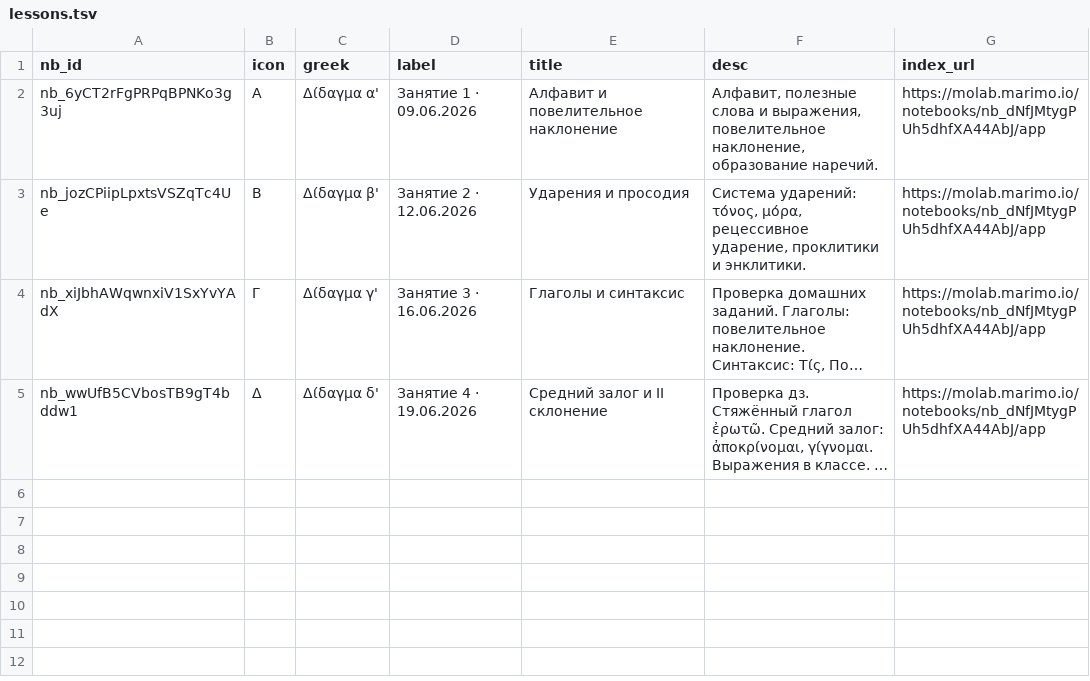
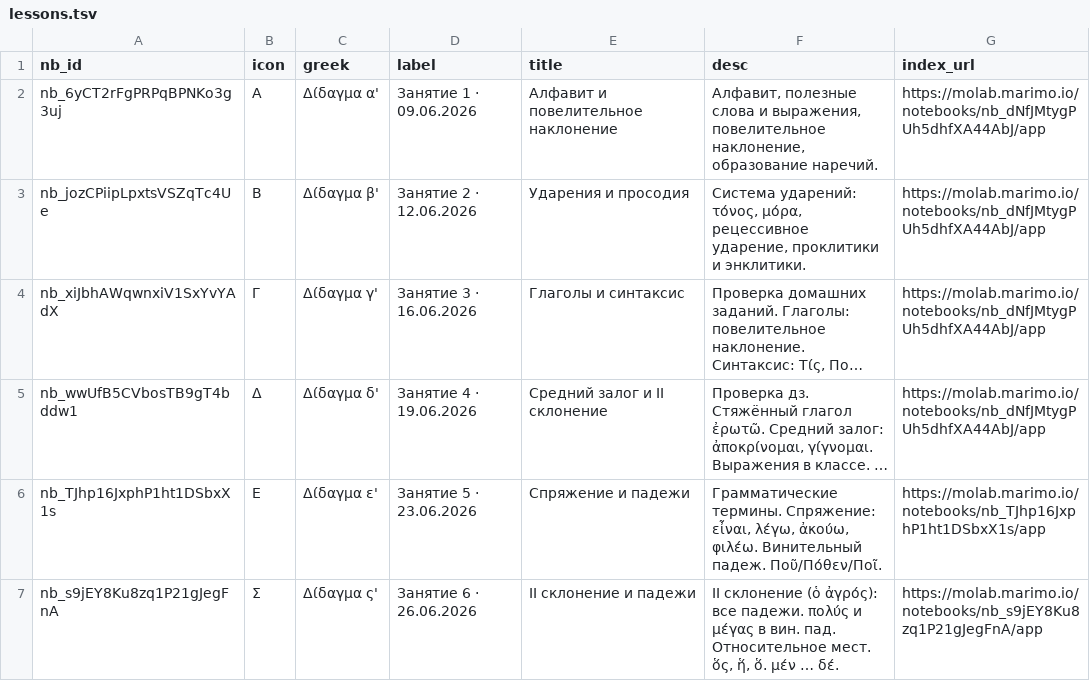
Before and after one commit to EEE-project/created_with_eee, a TSV file: palaestra/ancient_greek.2026.summer/lessons.tsv, drawn as a sheet; long unchanged cells end in …; the diff names each change by its address in the sheet, - before the commit and + after, or states it on an @@ line.

Commit message:
palaestra: add lessons 5–6 and Материалы занятия header to all lessons
- All lessons α'–ς' now have **Материалы занятия:** one-liner after title
- Lesson α' (2026_06_09): add 4 PDFs (Δίδαγμα α', ΣΤΟΙΧΕΙΑ, ΤΟ ΠΡΟΛΕΓΟΜΕΝΟΝ,
  πρῶτον προστεταγμένον)
- Lesson β' (2026_06_12): remove Дополнительные материалы section (moved to top)
- Lessons γ'–δ' (2026_06_16, 2026_06_19): materials header added
- Lessons ε'–ς' (2026_06_23, 2026_06_26): new notebooks, PDFs, vocab TSVs,
  vocab tests for new words (ex. 1–2) and full Athenaze I lexicon (ex. 3–4)
- Athenaze_1_vocabula.pdf linked from ε' and ς' (fetched from γ' remote)
- Lesson ς' links CONSPECTVS GRAMMATICVS I_graecus.pdf at course root
- CONSPECTVS GRAMMATICVS I_graecus.pdf added at course root
- lessons.tsv updated with molab IDs for ε' and ς'

```diff
--- a/palaestra/ancient_greek.2026.summer/lessons.tsv
+++ b/palaestra/ancient_greek.2026.summer/lessons.tsv
+row 6: nb_TJhp16JxphP1ht1DSbxX1s | Ε | Δίδαγμα ε' | Занятие 5 · 23.06.2026 | Спряжение и падежи | Грамматические термины. Спряжение: εἶναι, λέγω, ἀκούω, φιλέω. Винительный падеж. Ποῦ/Πόθεν/Ποῖ. | https://molab.marimo.io/notebooks/nb_TJhp16JxphP1ht1DSbxX1s/app
+row 7: nb_s9jEY8Ku8zq1P21gJegFnA | Σ | Δίδαγμα ς' | Занятие 6 · 26.06.2026 | II склонение и падежи | II склонение (ὁ ἀγρός): все падежи. πολύς и μέγας в вин. пад. Относительное мест. ὅς, ἥ, ὅ. μέν … δέ. | https://molab.marimo.io/notebooks/nb_s9jEY8Ku8zq1P21gJegFnA/app
```
Also changed, not shown: 21 other files.
